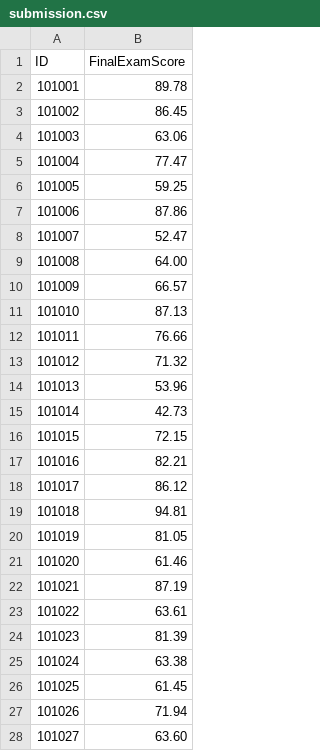
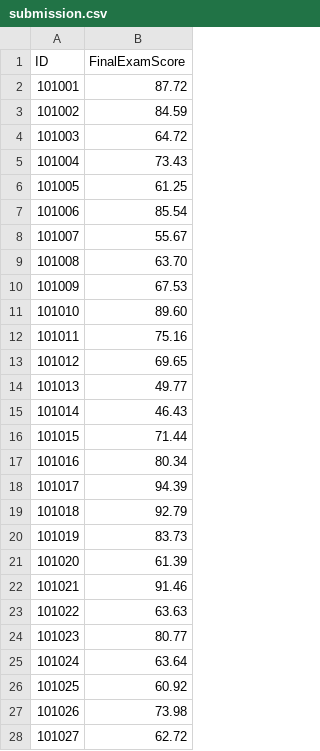
Before and after one commit to veekshanag8-beep/STUDENT-PERFORMANCE, a CSV file: submission.csv, drawn as a sheet; only a part is shown; the diff covers the shown part only.

Commit message:
Add nested-CV hyperparameter tuning for gradient boosting
RandomizedSearchCV (30 settings x 3 inner folds) evaluated inside the 5 outer
folds: 450 fits, ~70s on 4 CPU threads. Tuned model wins (RMSE 6.71 vs 7.03)
and becomes the saved pipeline; submission and error analysis regenerated.

```diff
--- a/submission.csv
+++ b/submission.csv
@@ -1,28 +1,28 @@
 ID,FinalExamScore
-101001,89.78
-101002,86.45
-101003,63.06
-101004,77.47
-101005,59.25
-101006,87.86
-101007,52.47
-101008,64.00
-101009,66.57
-101010,87.13
-101011,76.66
-101012,71.32
-101013,53.96
-101014,42.73
-101015,72.15
-101016,82.21
-101017,86.12
-101018,94.81
-101019,81.05
-101020,61.46
-101021,87.19
-101022,63.61
-101023,81.39
-101024,63.38
-101025,61.45
-101026,71.94
-101027,63.60
+101001,87.72
+101002,84.59
+101003,64.72
+101004,73.43
+101005,61.25
+101006,85.54
+101007,55.67
+101008,63.70
+101009,67.53
+101010,89.60
+101011,75.16
+101012,69.65
+101013,49.77
+101014,46.43
+101015,71.44
+101016,80.34
+101017,94.39
+101018,92.79
+101019,83.73
+101020,61.39
+101021,91.46
+101022,63.63
+101023,80.77
+101024,63.64
+101025,60.92
+101026,73.98
+101027,62.72
```
Also changed, not shown: 171 edited cells elsewhere in this file, reports/cv_results.csv, reports/error_segments.csv, 6 other files.
